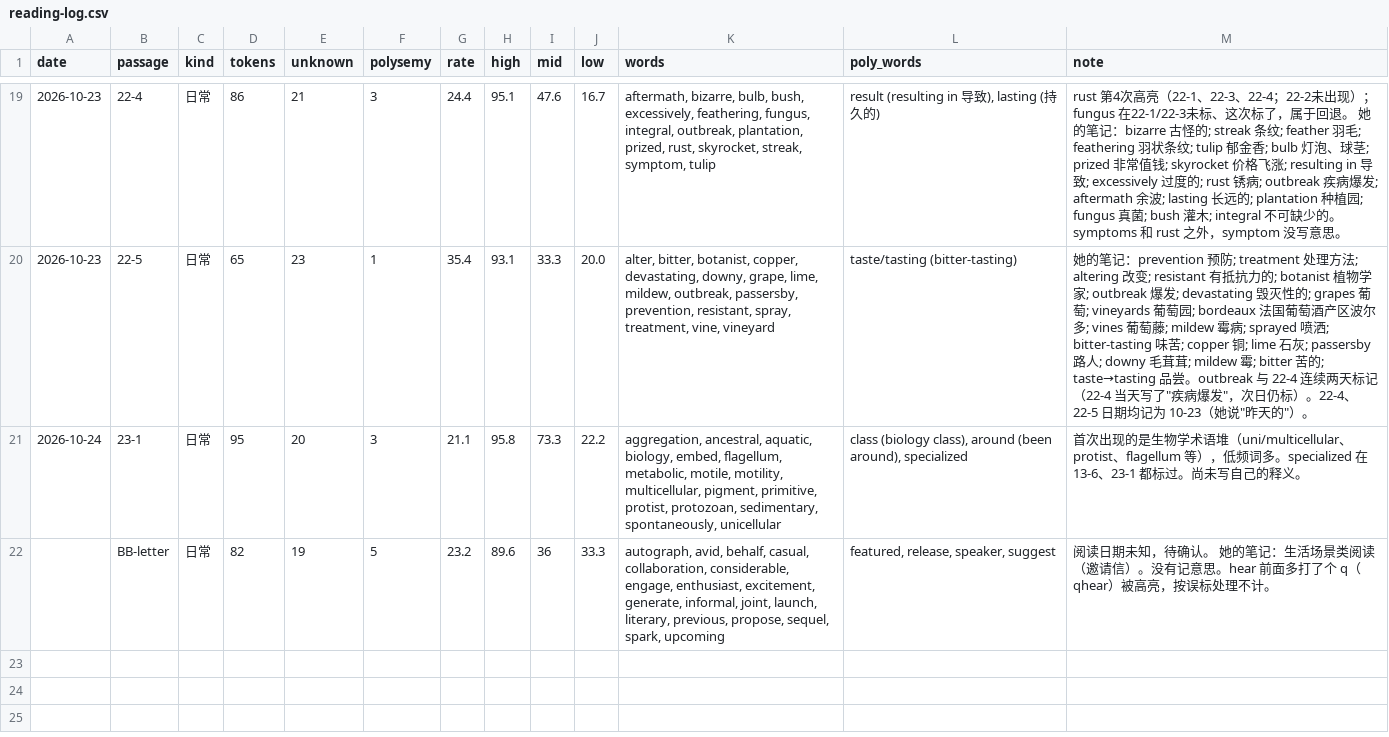
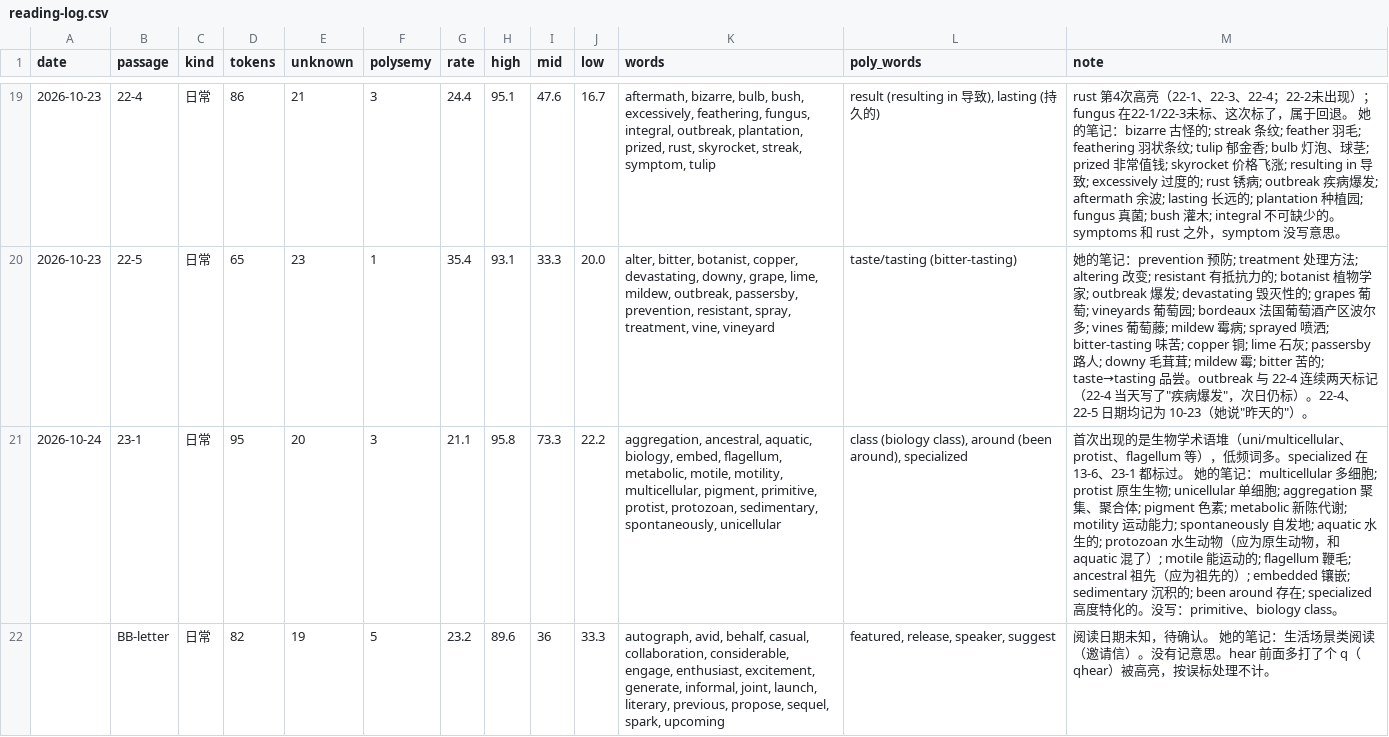
Before and after one commit to nomuhoshi/study, a CSV file: TOEFL/data/reading-log.csv, drawn as a sheet; only a part is shown, gaps mark what is left out; the diff names each change by its address in the sheet, - before the commit and + after, or states it on an @@ line.

```diff
--- a/TOEFL/data/reading-log.csv
+++ b/TOEFL/data/reading-log.csv
-M21 (note): …都标过。尚未写自己的释义。
+M21 (note): …都标过。 她的笔记：multicellular 多细胞; protist 原生生物; unicellular 单细胞; aggregation 聚集、聚合体; pigment 色素; metabolic 新陈代谢; motility 运动能力; spontaneously 自发地; aquatic 水生的; protozoan 水生动物（应为原生动物，和 aquatic 混了）; motile 能运动的; flagellum 鞭毛; ancestral 祖先（应为祖先的）; embedded 镶嵌; sedimentary 沉积的; been around 存在; specialized 高度特化的。没写：primitive、biology class。
```
Also changed, not shown: 1 other file.
